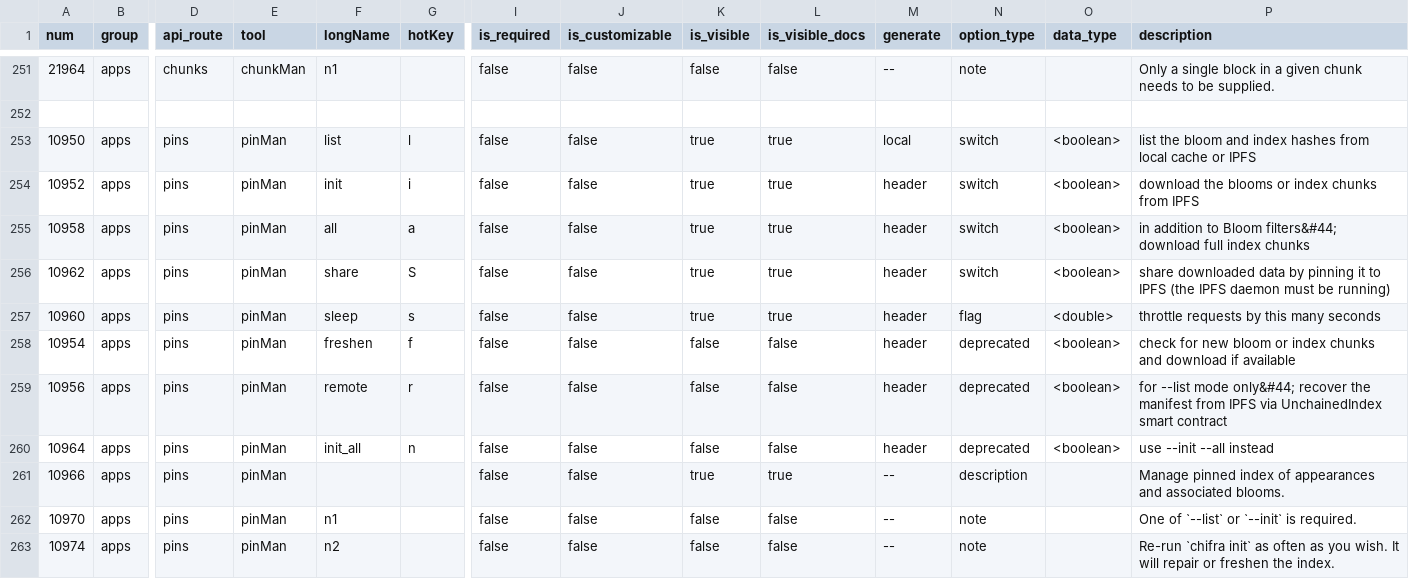
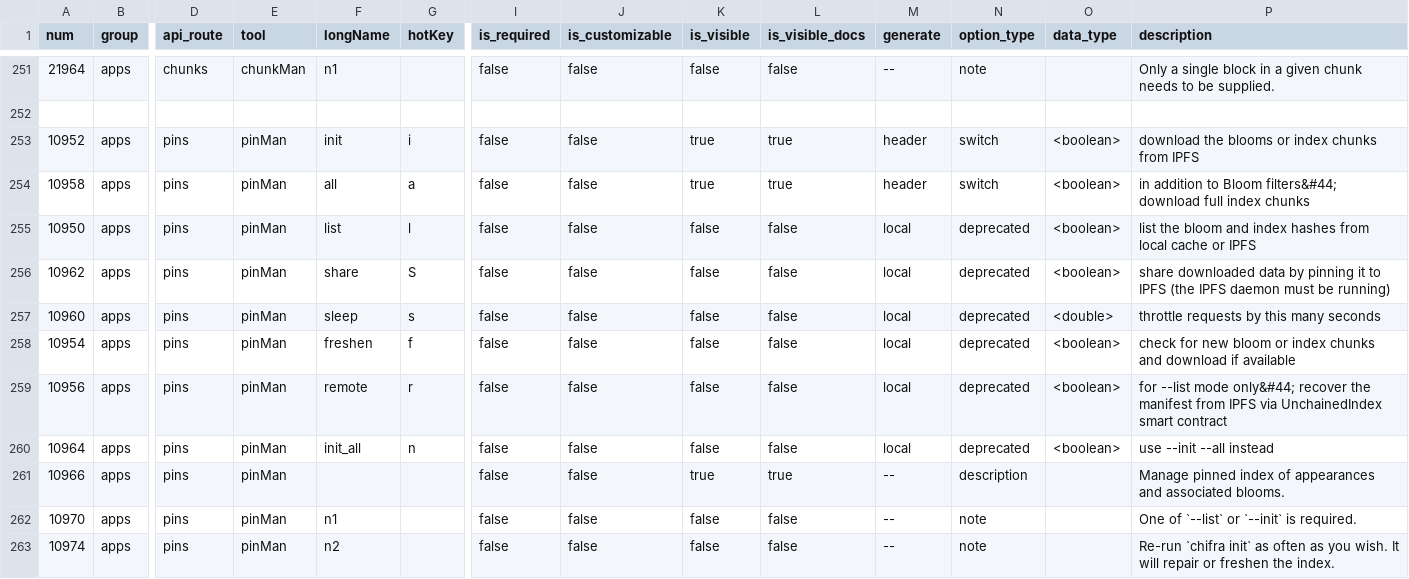
Before and after one commit to definevalue/trueblocks-core, a CSV file: src/cmd-line-options.csv, drawn as a sheet; only a part is shown, gaps mark what is left out; removed rows and columns are numbered as before the commit, all else as after; rows hold the shown columns only; the diff names each change by its address in the sheet, - before the commit and + after, or states it on an @@ line.

Commit message:
Deprecates many of the chifra pins options to be replaced in chifra chunk and chifra init

```diff
--- a/src/cmd-line-options.csv
+++ b/src/cmd-line-options.csv
-row 253: 10950 | apps | pins | pinMan | list | l | false | false | true | true | local | switch | <boolean> | list the bloom and index hashes from local cache or IPFS
+row 255: 10950 | apps | pins | pinMan | list | l | false | false | false | false | local | deprecated | <boolean> | list the bloom and index hashes from local cache or IPFS
-K256:K257 (is_visible): true
+K256:K257 (is_visible): false
-L256:L257 (is_visible_docs): true
+L256:L257 (is_visible_docs): false
-M256:M260 (generate): header
+M256:M260 (generate): local
-N256 (option_type): switch
+N256 (option_type): deprecated
-N257 (option_type): flag
+N257 (option_type): deprecated
```
Also changed, not shown: 5 other files.
